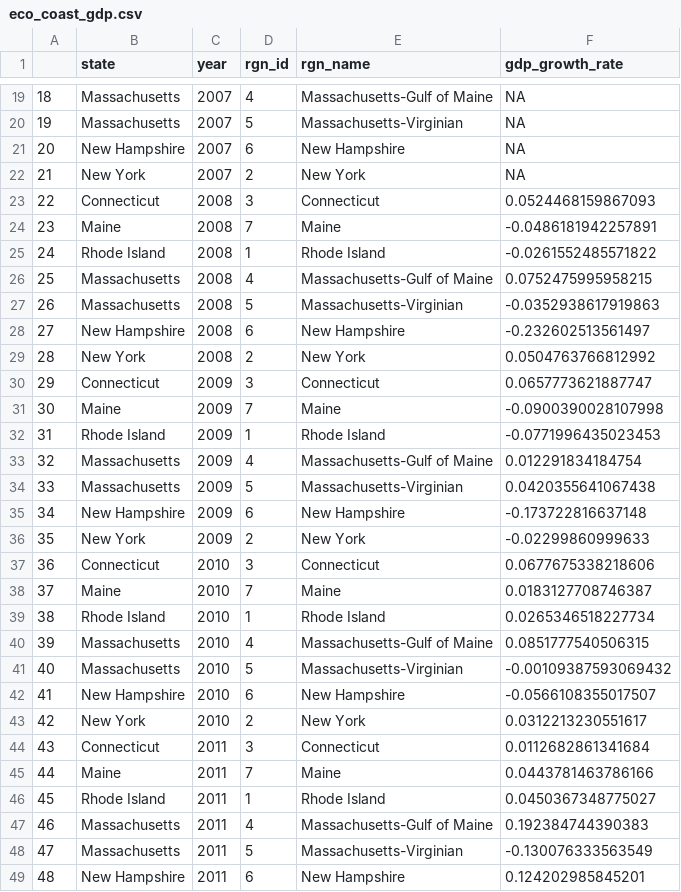
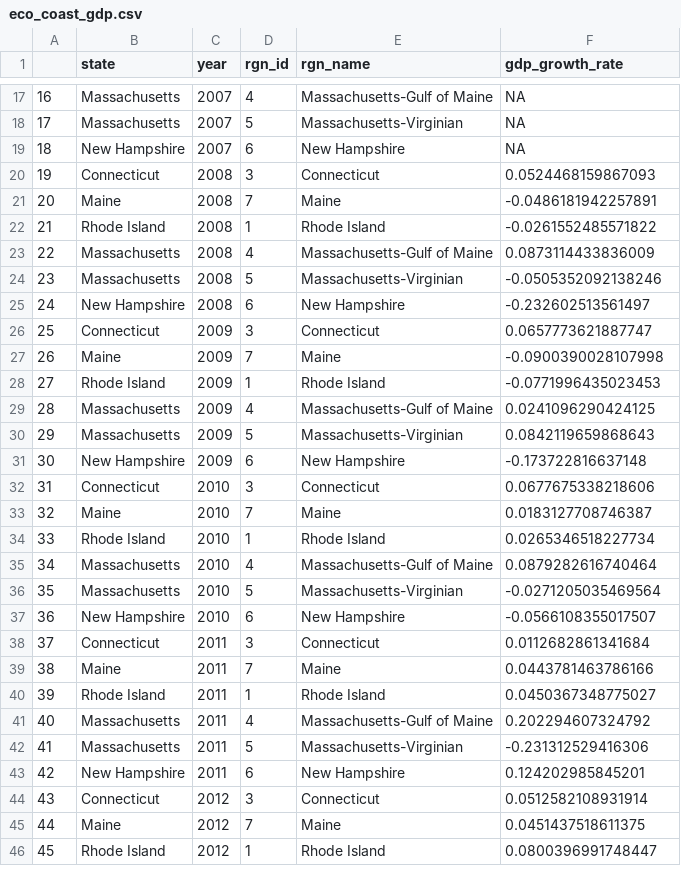
Before and after one commit to jules32/ne-scores, a CSV file: region2016/layers/eco_coast_gdp.csv, drawn as a sheet; only a part is shown, gaps mark what is left out; the shorter side is filled out with more unchanged rows; removed rows and columns are numbered as before the commit, all else as after; the diff covers the shown part only; the diff names each change by its address in the sheet, - before the commit and + after, or states it on an @@ line.

Commit message:
removed new york

```diff
--- a/region2016/layers/eco_coast_gdp.csv
+++ b/region2016/layers/eco_coast_gdp.csv
@@ column A renumbered between rows 8 and 67 @@
-row 22: 21 | New York | 2007 | 2 | New York | NA
-F23 (gdp_growth_rate): 0.0752475995958215
+F23 (gdp_growth_rate): 0.0873114433836009
-F24 (gdp_growth_rate): -0.0352938617919863
+F24 (gdp_growth_rate): -0.0505352092138246
-row 29: 28 | New York | 2008 | 2 | New York | 0.0504763766812992
-F29 (gdp_growth_rate): 0.012291834184754
+F29 (gdp_growth_rate): 0.0241096290424125
-F30 (gdp_growth_rate): 0.0420355641067438
+F30 (gdp_growth_rate): 0.0842119659868643
-row 36: 35 | New York | 2009 | 2 | New York | -0.02299860999633
-F35 (gdp_growth_rate): 0.0851777540506315
+F35 (gdp_growth_rate): 0.0879282616740464
-F36 (gdp_growth_rate): -0.00109387593069432
+F36 (gdp_growth_rate): -0.0271205035469564
-row 43: 42 | New York | 2010 | 2 | New York | 0.0312213230551617
-F41 (gdp_growth_rate): 0.192384744390383
+F41 (gdp_growth_rate): 0.202294607324792
-F42 (gdp_growth_rate): -0.130076333563549
+F42 (gdp_growth_rate): -0.231312529416306
```
Also changed, not shown: 7 removed rows and 8 edited cells elsewhere in this file.
